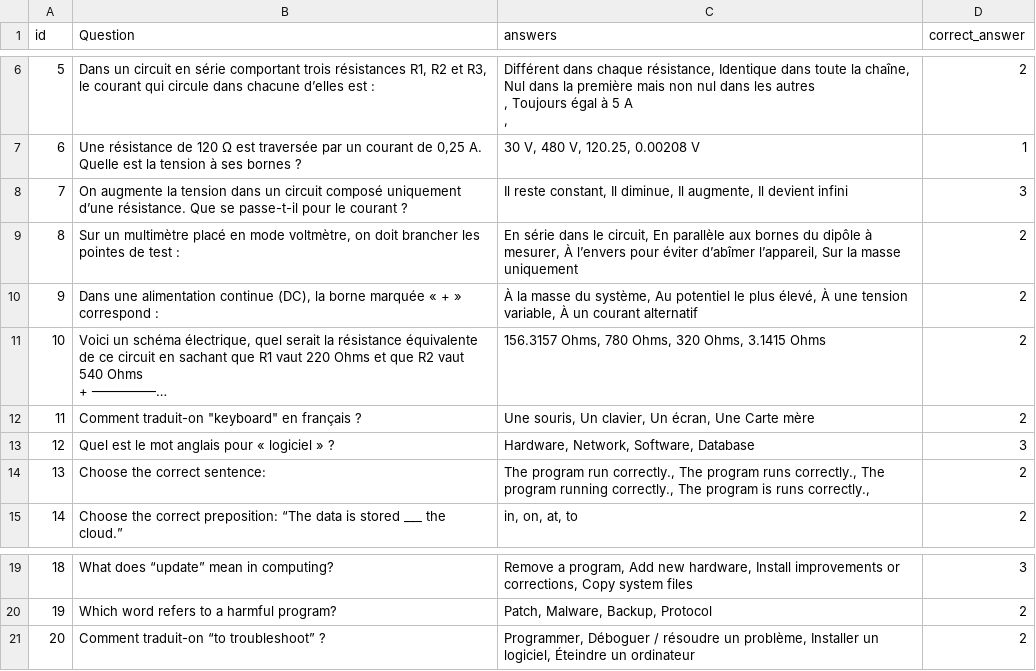
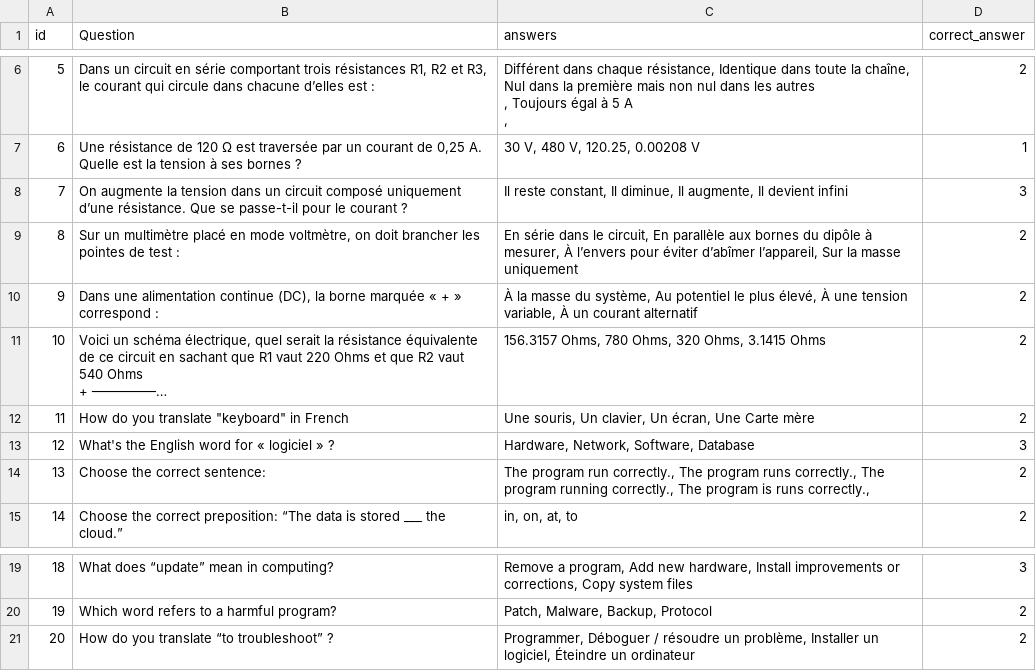
Before and after one commit to EkssTV/Team-Seconde-Sess, a CSV file: game/question/questions_data2.csv, drawn as a sheet; only a part is shown, gaps mark what is left out; long unchanged cells end in …; the diff names each change by its address in the sheet, - before the commit and + after, or states it on an @@ line.

Commit message:
correction langue des questions

```diff
--- a/game/question/questions_data2.csv
+++ b/game/question/questions_data2.csv
-B12 (Question): Comment traduit-on "keyboard" en français ?
+B12 (Question): How do you translate "keyboard" in French
-B13 (Question): Quel est le mot anglais pour « logiciel » ?
+B13 (Question): What's the English word for « logiciel » ?
-B21 (Question): Comment traduit-on “to troubleshoot” ?
+B21 (Question): How do you translate “to troubleshoot” ?
```
